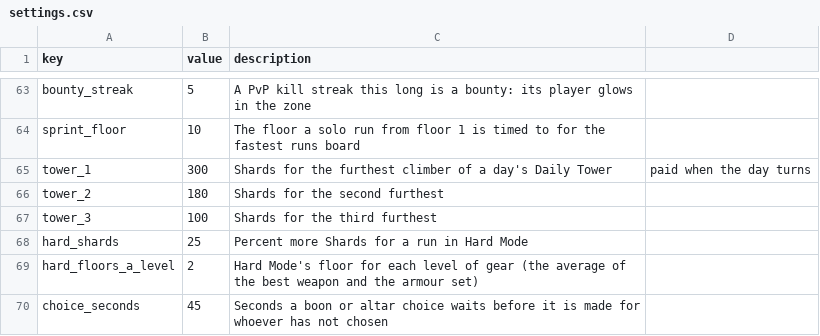
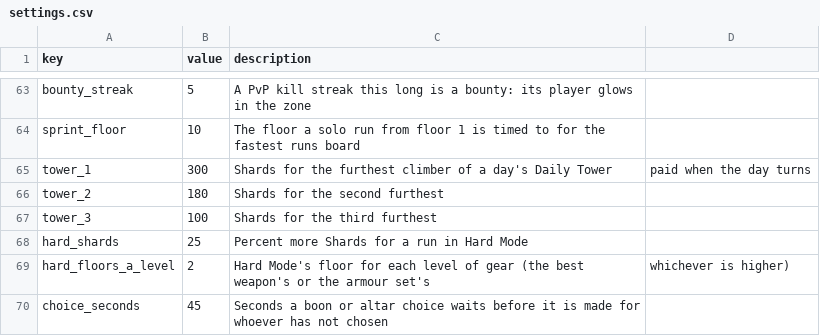
Before and after one commit to charky-p/aurora-plugin, a CSV file: scripts/data/gauntlet/settings.csv, drawn as a sheet; only a part is shown, gaps mark what is left out.

Commit message:
[C] Hard Mode's gear floor follows the best weapon or the armour set, whichever is higher (maxed armour alone made low floors trivial); a run started well below the gear floor without Hard Mode suggests it

```diff
--- a/scripts/data/gauntlet/settings.csv
+++ b/scripts/data/gauntlet/settings.csv
@@ -68,3 +68,3 @@ tower_3,100,Shards for the third furthest
 hard_shards,25,Percent more Shards for a run in Hard Mode
-hard_floors_a_level,2,Hard Mode's floor for each level of gear (the average of the best weapon and the armour set)
+hard_floors_a_level,2,Hard Mode's floor for each level of gear (the best weapon's or the armour set's, whichever is higher)
 choice_seconds,45,Seconds a boon or altar choice waits before it is made for whoever has not chosen
```
Also changed, not shown: 3 other files.
